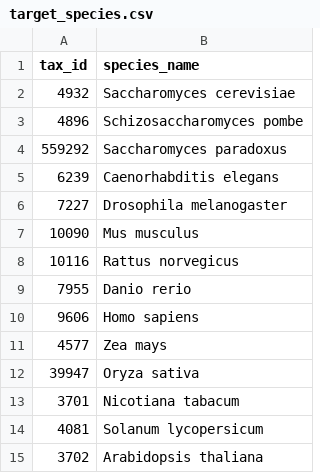
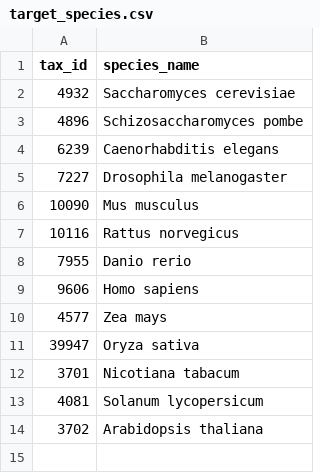
Before and after one commit to RichardDShipman/cross_species_pathway_analysis_pipeline, a CSV file: input/target_species.csv, drawn as a sheet.

```diff
--- a/input/target_species.csv
+++ b/input/target_species.csv
@@ -3,3 +3,2 @@ tax_id,species_name
 4896,Schizosaccharomyces pombe
-559292,Saccharomyces paradoxus
 6239,Caenorhabditis elegans
```
Also changed, not shown: 35 other files.
